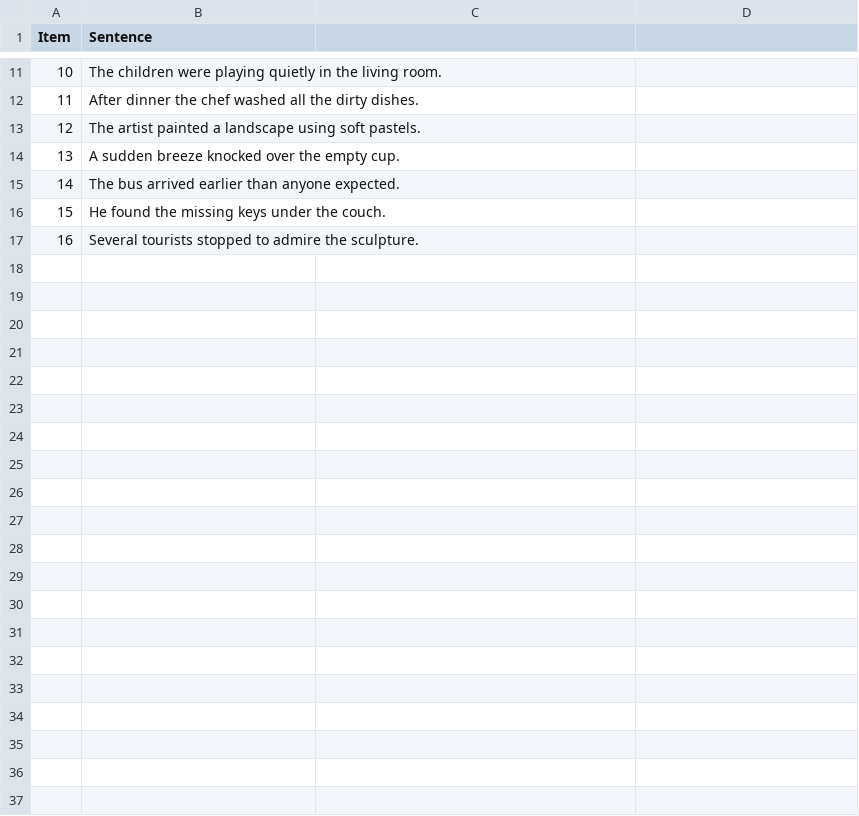
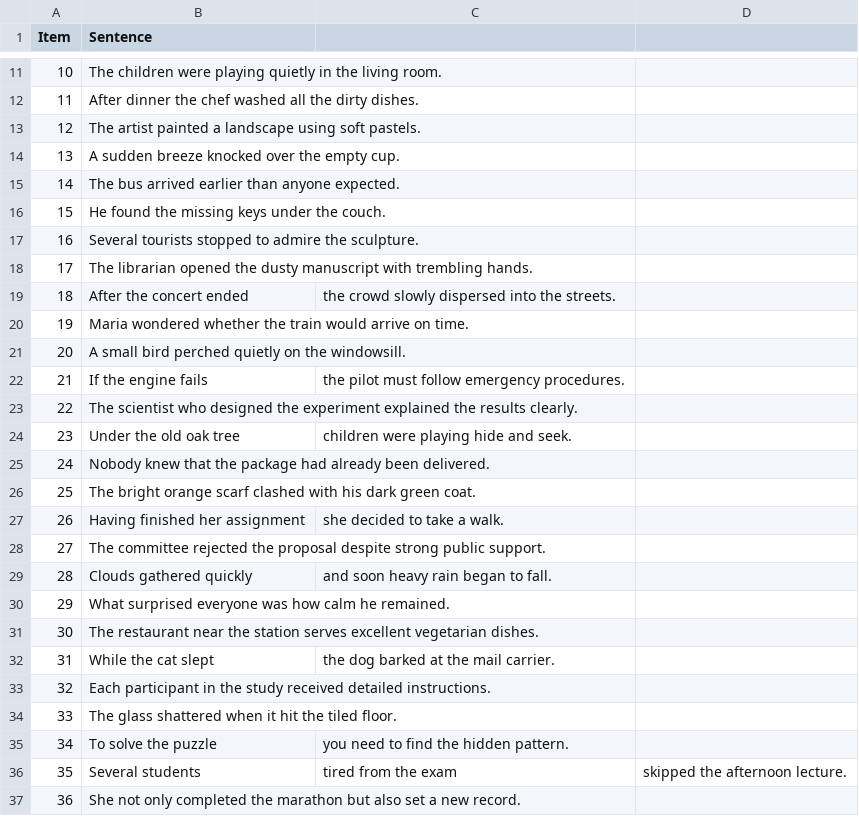
Before and after one commit to thomashikaru/noisy-comp-exp-141, a CSV file: trials/motr_fillers.csv, drawn as a sheet; only a part is shown, gaps mark what is left out; the diff covers the shown part only; the diff names each change by its address in the sheet, - before the commit and + after, or states it on an @@ line.

Commit message:
matching # of fillers

```diff
--- a/trials/motr_fillers.csv
+++ b/trials/motr_fillers.csv
+row 18: 17 | The librarian opened the dusty manuscript with trembling hands.
+row 19: 18 | After the concert ended | the crowd slowly dispersed into the streets.
+row 20: 19 | Maria wondered whether the train would arrive on time.
+row 21: 20 | A small bird perched quietly on the windowsill.
+row 22: 21 | If the engine fails | the pilot must follow emergency procedures.
+row 23: 22 | The scientist who designed the experiment explained the results clearly.
+row 24: 23 | Under the old oak tree | children were playing hide and seek.
+row 25: 24 | Nobody knew that the package had already been delivered.
+row 26: 25 | The bright orange scarf clashed with his dark green coat.
+row 27: 26 | Having finished her assignment | she decided to take a walk.
+row 28: 27 | The committee rejected the proposal despite strong public support.
+row 29: 28 | Clouds gathered quickly | and soon heavy rain began to fall.
+row 30: 29 | What surprised everyone was how calm he remained.
+row 31: 30 | The restaurant near the station serves excellent vegetarian dishes.
+row 32: 31 | While the cat slept | the dog barked at the mail carrier.
+row 33: 32 | Each participant in the study received detailed instructions.
+row 34: 33 | The glass shattered when it hit the tiled floor.
+row 35: 34 | To solve the puzzle | you need to find the hidden pattern.
+row 36: 35 | Several students | tired from the exam | skipped the afternoon lecture.
+row 37: 36 | She not only completed the marathon but also set a new record.
```
Also changed, not shown: 6 edited cells elsewhere in this file, 1 other file.
